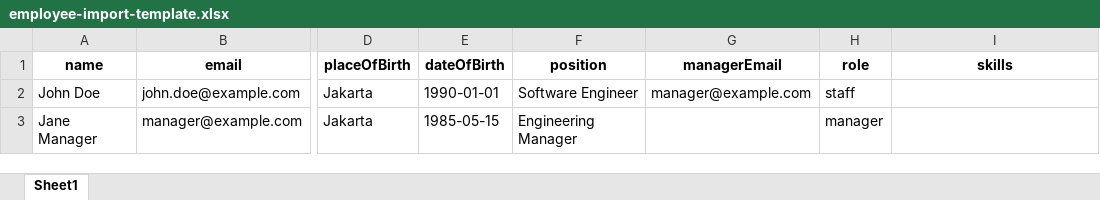
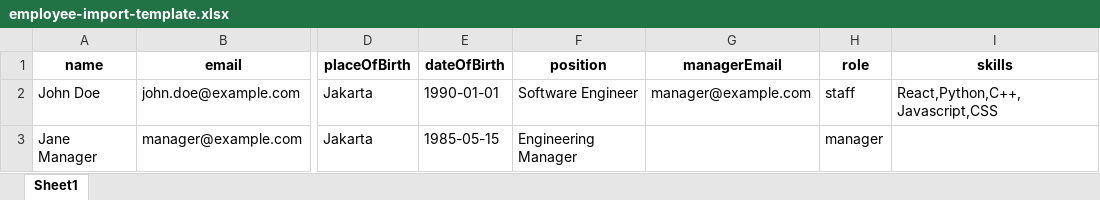
Before and after one commit to heintzz/dev-align, an Excel workbook: Backend/scripts/employee-import-template.xlsx, sheet Sheet1, drawn as a sheet; only a part is shown, gaps mark what is left out; values as stored, in another font and other column widths than the file's, no borders; charts and pictures not drawn; the diff names each change by its address in the sheet, - before the commit and + after, or states it on an @@ line.

```diff
--- a/Backend/scripts/employee-import-template.xlsx (sheet Sheet1)
+++ b/Backend/scripts/employee-import-template.xlsx (sheet Sheet1)
-I2 (skills): (empty)
+I2 (skills): React,Python,C++,Javascript,CSS
```
Also changed, not shown: 1 other file.
